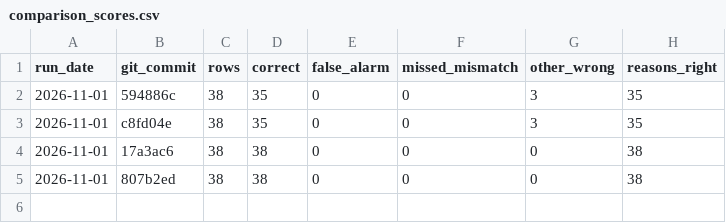
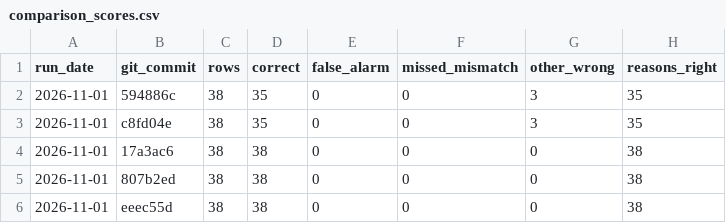
Before and after one commit to Nawaraj12345/fund-crosschecker, a CSV file: results/comparison_scores.csv, drawn as a sheet; the diff names each change by its address in the sheet, - before the commit and + after, or states it on an @@ line.

```diff
--- a/results/comparison_scores.csv
+++ b/results/comparison_scores.csv
+row 6: 2026-11-01 | eeec55d | 38 | 38 | 0 | 0 | 0 | 38
```
Also changed, not shown: results/factsheet_scores.csv, results/kid_scores.csv, 3 other files.
